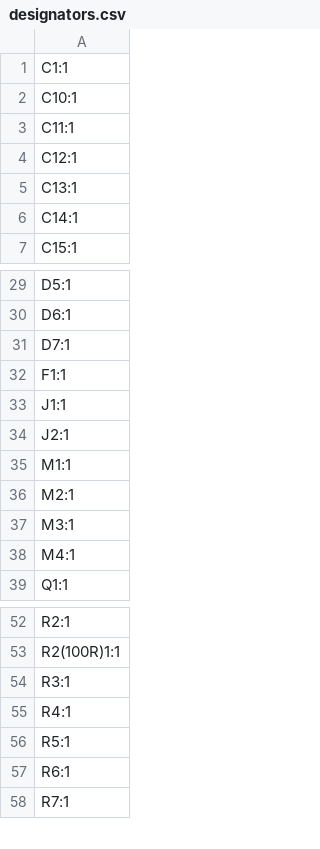
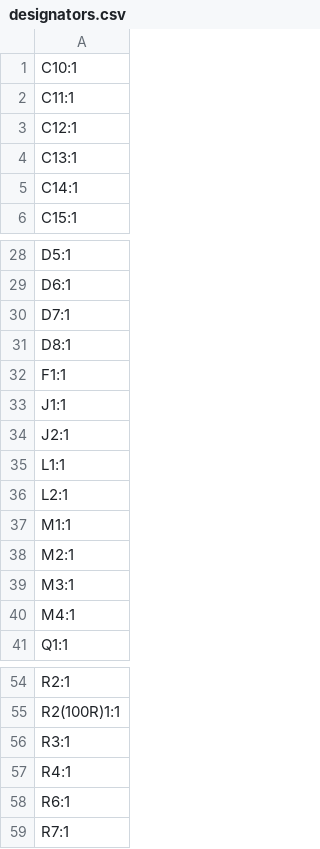
Before and after one commit to shourya2007mittal-hub/PCB-Drone, a CSV file: Production/designators.csv, drawn as a sheet; only a part is shown, gaps mark what is left out.

```diff
--- a/Production/designators.csv
+++ b/Production/designators.csv
@@ -1,2 +1 @@
-C1:1
 C10:1
@@ -31,2 +30,3 @@ D6:1
 D7:1
+D8:1
 F1:1
@@ -34,2 +34,4 @@ J1:1
 J2:1
+L1:1
+L2:1
 M1:1
@@ -55,3 +57,2 @@ R3:1
 R4:1
-R5:1
 R6:1
```
Also changed, not shown: Production/bom.csv, Production/positions.csv, 2 other files.
